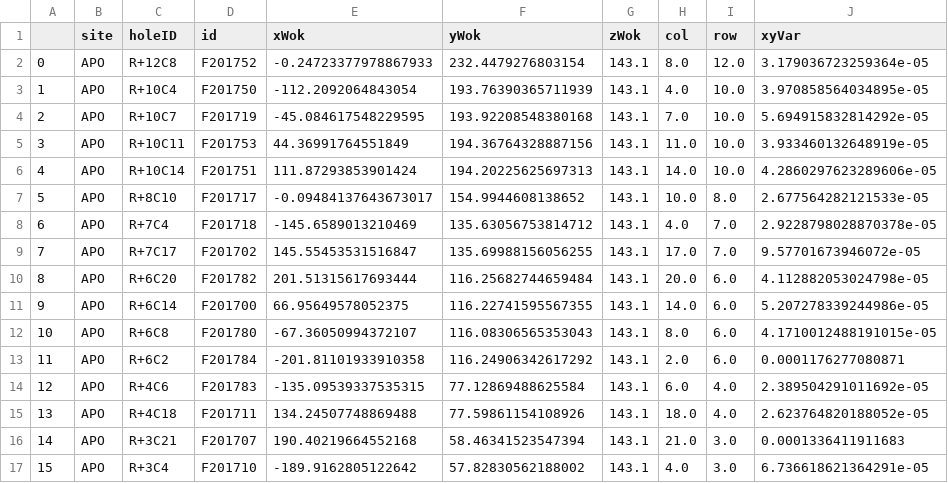
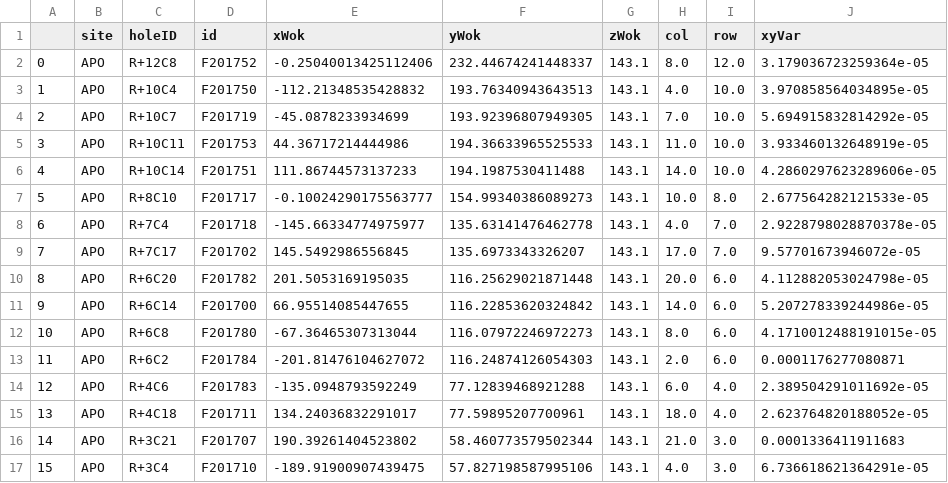
Before and after one commit to sdss/fps_calibrations, a CSV file: apo/wok_calibs/sloanFlatCMM/fiducialCoords.csv, drawn as a sheet; only a part is shown; the diff covers the shown part only.

Commit message:
update positionerTable and fiducialCoords at apo using the newest dither 60712 including previous dithers 60693, 60661, 60629

```diff
--- a/apo/wok_calibs/sloanFlatCMM/fiducialCoords.csv
+++ b/apo/wok_calibs/sloanFlatCMM/fiducialCoords.csv
@@ -1,17 +1,17 @@
 ,site,holeID,id,xWok,yWok,zWok,col,row,xyVar
-0,APO,R+12C8,F201752,-0.24723377978867933,232.4479276803154,143.1,8.0,12.0,3.179036723259364e-05
-1,APO,R+10C4,F201750,-112.2092064843054,193.76390365711939,143.1,4.0,10.0,3.970858564034895e-05
-2,APO,R+10C7,F201719,-45.084617548229595,193.92208548380168,143.1,7.0,10.0,5.694915832814292e-05
-3,APO,R+10C11,F201753,44.36991764551849,194.36764328887156,143.1,11.0,10.0,3.933460132648919e-05
-4,APO,R+10C14,F201751,111.87293853901424,194.20225625697313,143.1,14.0,10.0,4.2860297623289606e-05
-5,APO,R+8C10,F201717,-0.09484137643673017,154.9944608138652,143.1,10.0,8.0,2.677564282121533e-05
-6,APO,R+7C4,F201718,-145.6589013210469,135.63056753814712,143.1,4.0,7.0,2.9228798028870378e-05
-7,APO,R+7C17,F201702,145.55453531516847,135.69988156056255,143.1,17.0,7.0,9.57701673946072e-05
-8,APO,R+6C20,F201782,201.51315617693444,116.25682744659484,143.1,20.0,6.0,4.112882053024798e-05
-9,APO,R+6C14,F201700,66.95649578052375,116.22741595567355,143.1,14.0,6.0,5.207278339244986e-05
-10,APO,R+6C8,F201780,-67.36050994372107,116.08306565353043,143.1,8.0,6.0,4.1710012488191015e-05
-11,APO,R+6C2,F201784,-201.81101933910358,116.24906342617292,143.1,2.0,6.0,0.0001176277080871
-12,APO,R+4C6,F201783,-135.09539337535315,77.12869488625584,143.1,6.0,4.0,2.389504291011692e-05
-13,APO,R+4C18,F201711,134.24507748869488,77.59861154108926,143.1,18.0,4.0,2.623764820188052e-05
-14,APO,R+3C21,F201707,190.40219664552168,58.46341523547394,143.1,21.0,3.0,0.0001336411911683
-15,APO,R+3C4,F201710,-189.9162805122642,57.82830562188002,143.1,4.0,3.0,6.736618621364291e-05
+0,APO,R+12C8,F201752,-0.25040013425112406,232.44674241448337,143.1,8.0,12.0,3.179036723259364e-05
+1,APO,R+10C4,F201750,-112.21348535428832,193.76340943643513,143.1,4.0,10.0,3.970858564034895e-05
+2,APO,R+10C7,F201719,-45.0878233934699,193.92396807949305,143.1,7.0,10.0,5.694915832814292e-05
+3,APO,R+10C11,F201753,44.36717214444986,194.36633965525533,143.1,11.0,10.0,3.933460132648919e-05
+4,APO,R+10C14,F201751,111.86744573137233,194.1987530411488,143.1,14.0,10.0,4.2860297623289606e-05
+5,APO,R+8C10,F201717,-0.10024290175563777,154.99340386089273,143.1,10.0,8.0,2.677564282121533e-05
+6,APO,R+7C4,F201718,-145.66334774975977,135.63141476462778,143.1,4.0,7.0,2.9228798028870378e-05
+7,APO,R+7C17,F201702,145.5492986556845,135.6973343326207,143.1,17.0,7.0,9.57701673946072e-05
+8,APO,R+6C20,F201782,201.5053169195035,116.25629021871448,143.1,20.0,6.0,4.112882053024798e-05
+9,APO,R+6C14,F201700,66.95514085447655,116.22853620324842,143.1,14.0,6.0,5.207278339244986e-05
+10,APO,R+6C8,F201780,-67.36465307313044,116.07972246972273,143.1,8.0,6.0,4.1710012488191015e-05
+11,APO,R+6C2,F201784,-201.81476104627072,116.24874126054303,143.1,2.0,6.0,0.0001176277080871
+12,APO,R+4C6,F201783,-135.0948793592249,77.12839468921288,143.1,6.0,4.0,2.389504291011692e-05
+13,APO,R+4C18,F201711,134.24036832291017,77.59895207700961,143.1,18.0,4.0,2.623764820188052e-05
+14,APO,R+3C21,F201707,190.39261404523802,58.460773579502344,143.1,21.0,3.0,0.0001336411911683
+15,APO,R+3C4,F201710,-189.91900907439475,57.827198587995106,143.1,4.0,3.0,6.736618621364291e-05
```
Also changed, not shown: 88 edited cells elsewhere in this file, apo/wok_calibs/sloanFlatCMM/positionerTable.csv.
